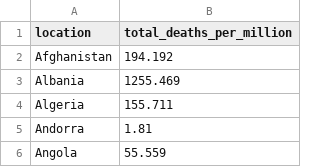
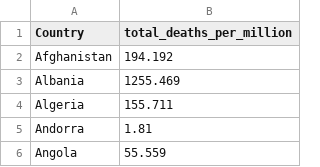
Before and after one commit to EthanRacine/3179, a CSV file: total_deaths.csv, drawn as a sheet; only a part is shown.

Commit message:
Update total_deaths.csv

```diff
--- a/total_deaths.csv
+++ b/total_deaths.csv
@@ -1,2 +1,2 @@
-location,total_deaths_per_million
+Country,total_deaths_per_million
 Afghanistan,194.192
```
